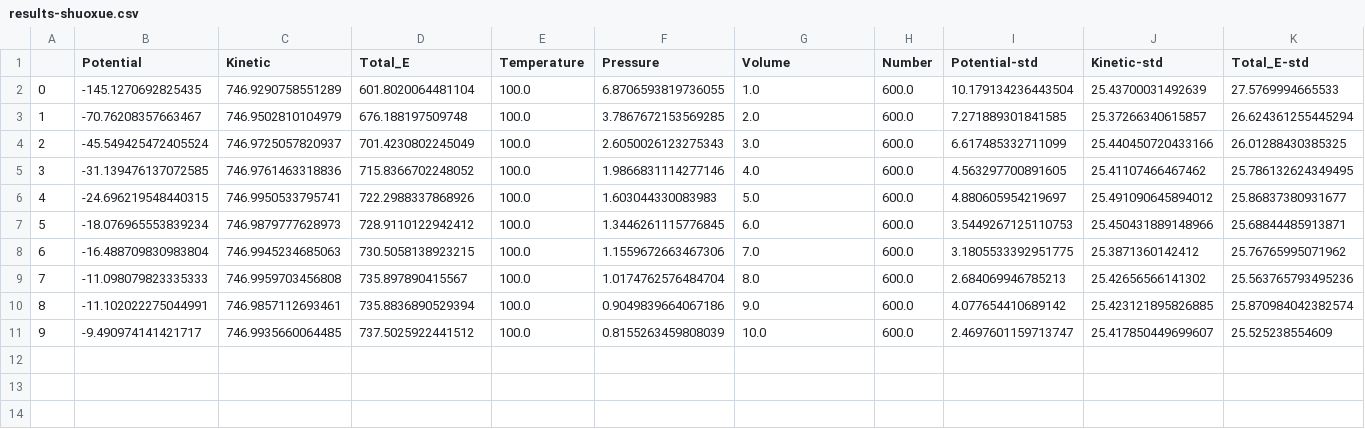
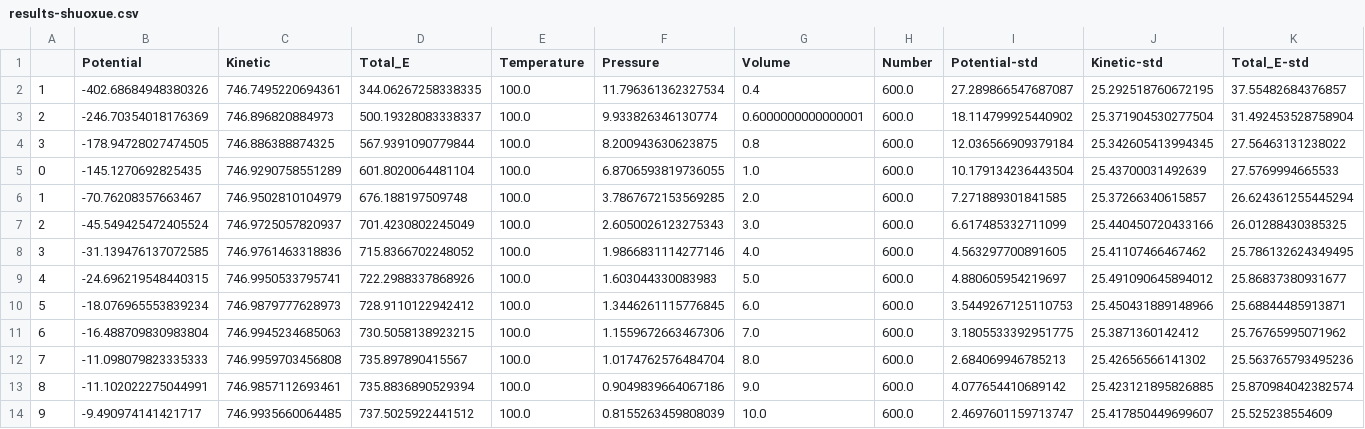
Before and after one commit to LiShuoxue/Ch21C-2023SP, a CSV file: results-shuoxue.csv, drawn as a sheet; only a part is shown; rows hold the shown columns only; the diff names each change by its address in the sheet, - before the commit and + after, or states it on an @@ line.

```diff
--- a/results-shuoxue.csv
+++ b/results-shuoxue.csv
+row 2: 1 | -402.68684948380326 | 746.7495220694361 | 344.06267258338335 | 100.0 | 11.796361362327534 | 0.4 | 600.0 | 27.289866547687087 | 25.292518760672195 | 37.55482684376857
+row 3: 2 | -246.70354018176369 | 746.896820884973 | 500.19328083338337 | 100.0 | 9.933826346130774 | 0.6000000000000001 | 600.0 | 18.114799925440902 | 25.371904530277504 | 31.492453528758904
+row 4: 3 | -178.94728027474505 | 746.886388874325 | 567.9391090779844 | 100.0 | 8.200943630623875 | 0.8 | 600.0 | 12.036566909379184 | 25.342605413994345 | 27.56463131238022
```
Also changed, not shown: 1 other file.
